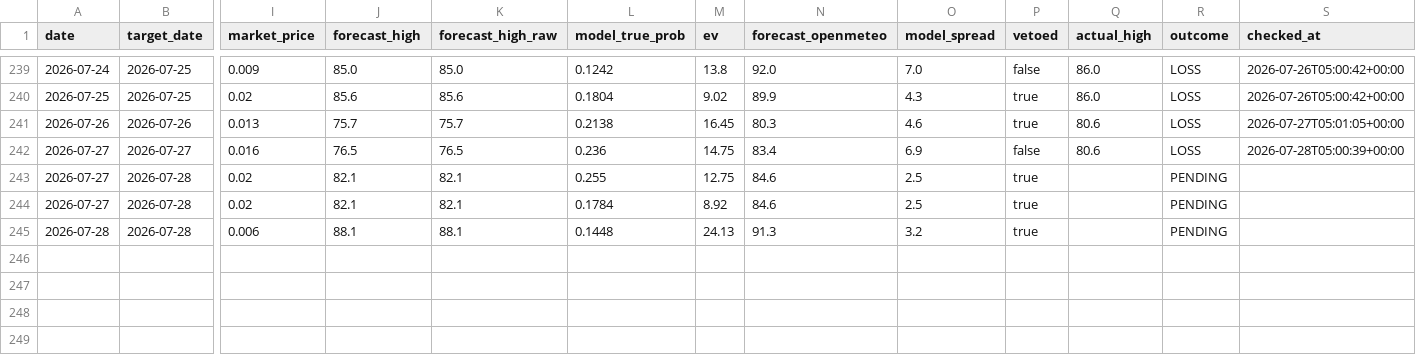
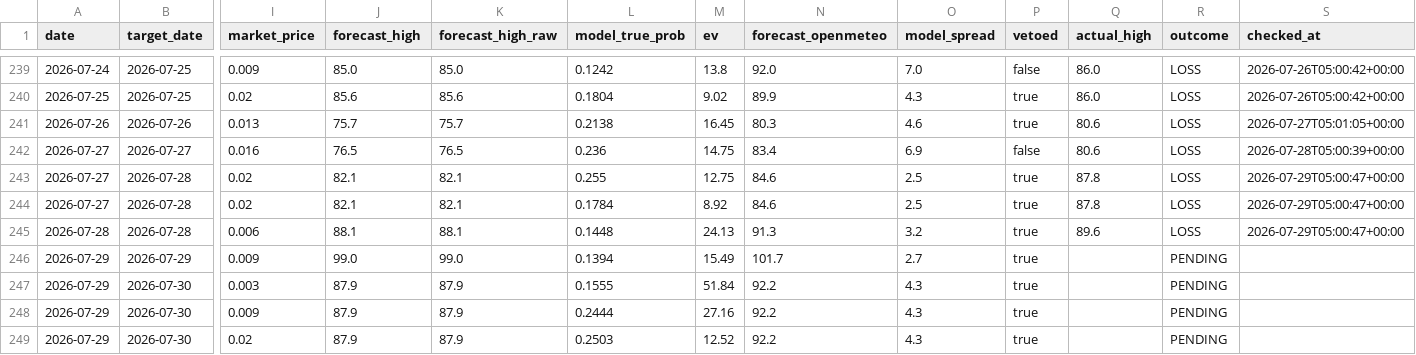
Before and after one commit to sdnwrd/PolyWeather, a CSV file: data/signals.csv, drawn as a sheet; only a part is shown, gaps mark what is left out; rows hold the shown columns only; the diff names each change by its address in the sheet, - before the commit and + after, or states it on an @@ line.

```diff
--- a/data/signals.csv
+++ b/data/signals.csv
-Q243:Q244 (actual_high): (empty)
+Q243:Q244 (actual_high): 87.8
-R243:R245 (outcome): PENDING
+R243:R245 (outcome): LOSS
-S243:S245 (checked_at): (empty)
+S243:S245 (checked_at): 2026-07-29T05:00:47+00:00
-Q245 (actual_high): (empty)
+Q245 (actual_high): 89.6
+row 246: 2026-07-29 | 2026-07-29 | 0.009 | 99.0 | 99.0 | 0.1394 | 15.49 | 101.7 | 2.7 | true |  | PENDING
+row 247: 2026-07-29 | 2026-07-30 | 0.003 | 87.9 | 87.9 | 0.1555 | 51.84 | 92.2 | 4.3 | true |  | PENDING
+row 248: 2026-07-29 | 2026-07-30 | 0.009 | 87.9 | 87.9 | 0.2444 | 27.16 | 92.2 | 4.3 | true |  | PENDING
+row 249: 2026-07-29 | 2026-07-30 | 0.02 | 87.9 | 87.9 | 0.2503 | 12.52 | 92.2 | 4.3 | true |  | PENDING
```
Also changed, not shown: 6 other files.
